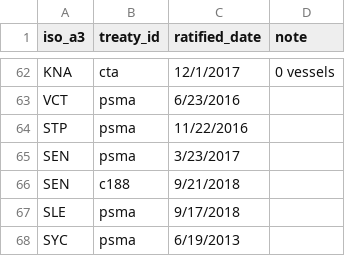
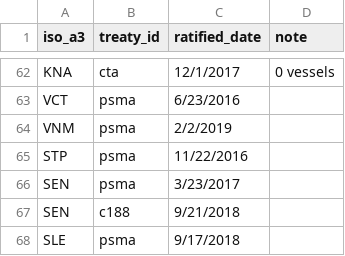
Before and after one commit to pewtrusts/cape-town, a CSV file: src/data/countries.csv, drawn as a sheet; only a part is shown, gaps mark what is left out; the shorter side is filled out with more unchanged rows.

Commit message:
Adds VNM to data, psma 2-2-2019

```diff
--- a/src/data/countries.csv
+++ b/src/data/countries.csv
@@ -63,2 +63,3 @@ KNA,cta,12/1/2017,0 vessels
 VCT,psma,6/23/2016,
+VNM,psma,2/2/2019,
 STP,psma,11/22/2016,
```
Also changed, not shown: 2 other files.
